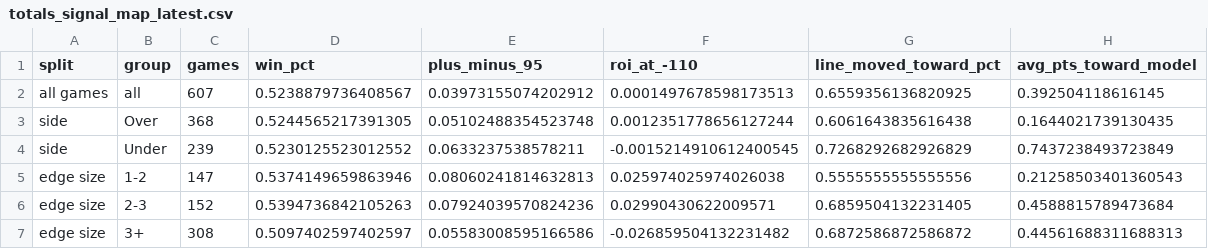
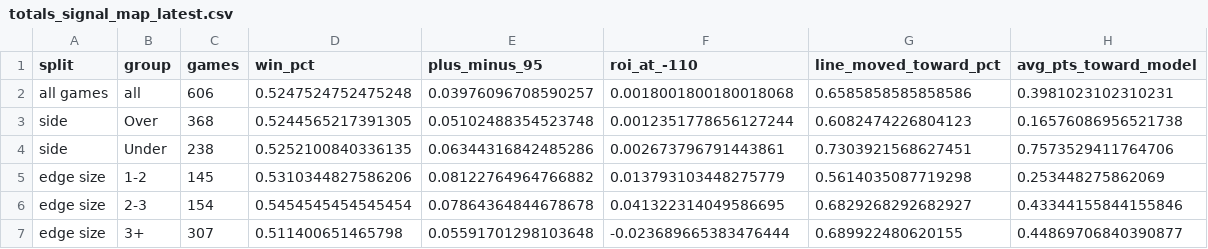
Before and after one commit to zgriesser-hue/NFL-unit-board, a CSV file: boards/totals_signal_map_latest.csv, drawn as a sheet; only a part is shown; the diff covers the shown part only.

```diff
--- a/boards/totals_signal_map_latest.csv
+++ b/boards/totals_signal_map_latest.csv
@@ -1,7 +1,7 @@
 split,group,games,win_pct,plus_minus_95,roi_at_-110,line_moved_toward_pct,avg_pts_toward_model
-all games,all,607,0.5238879736408567,0.03973155074202912,0.0001497678598173513,0.6559356136820925,0.392504118616145
-side,Over,368,0.5244565217391305,0.05102488354523748,0.0012351778656127244,0.6061643835616438,0.1644021739130435
-side,Under,239,0.5230125523012552,0.0633237538578211,-0.0015214910612400545,0.7268292682926829,0.7437238493723849
-edge size,1-2,147,0.5374149659863946,0.08060241814632813,0.025974025974026038,0.5555555555555556,0.21258503401360543
-edge size,2-3,152,0.5394736842105263,0.07924039570824236,0.02990430622009571,0.6859504132231405,0.4588815789473684
-edge size,3+,308,0.5097402597402597,0.05583008595166586,-0.026859504132231482,0.6872586872586872,0.44561688311688313
+all games,all,606,0.5247524752475248,0.03976096708590257,0.0018001800180018068,0.6585858585858586,0.3981023102310231
+side,Over,368,0.5244565217391305,0.05102488354523748,0.0012351778656127244,0.6082474226804123,0.16576086956521738
+side,Under,238,0.5252100840336135,0.06344316842485286,0.002673796791443861,0.7303921568627451,0.7573529411764706
+edge size,1-2,145,0.5310344827586206,0.08122764964766882,0.013793103448275779,0.5614035087719298,0.253448275862069
+edge size,2-3,154,0.5454545454545454,0.07864364844678678,0.041322314049586695,0.6829268292682927,0.43344155844155846
+edge size,3+,307,0.511400651465798,0.05591701298103648,-0.023689665383476444,0.689922480620155,0.44869706840390877
```
Also changed, not shown: 73 edited cells elsewhere in this file, boards/totals_board_latest.csv, boards/totals_open_line_record_latest.csv, 10 other files.
